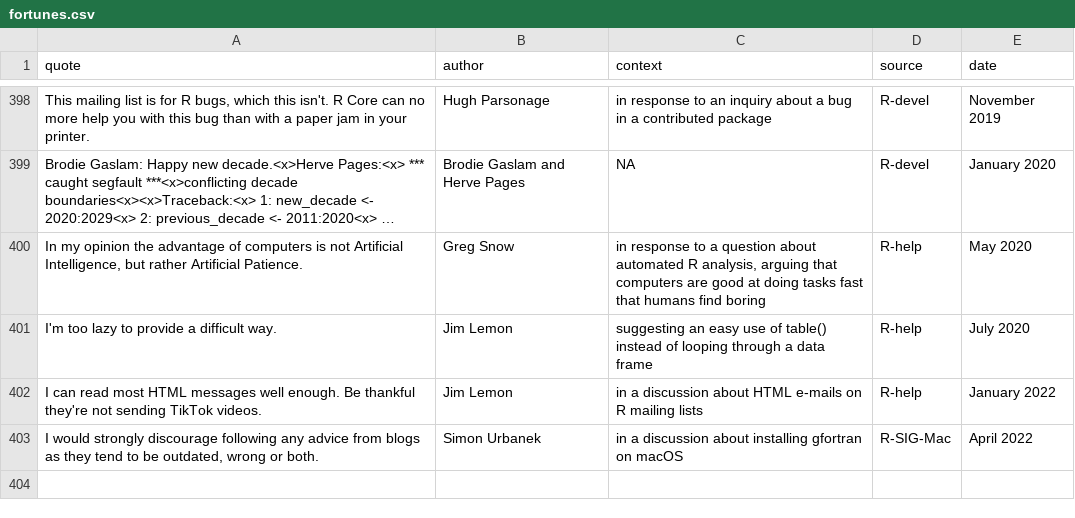
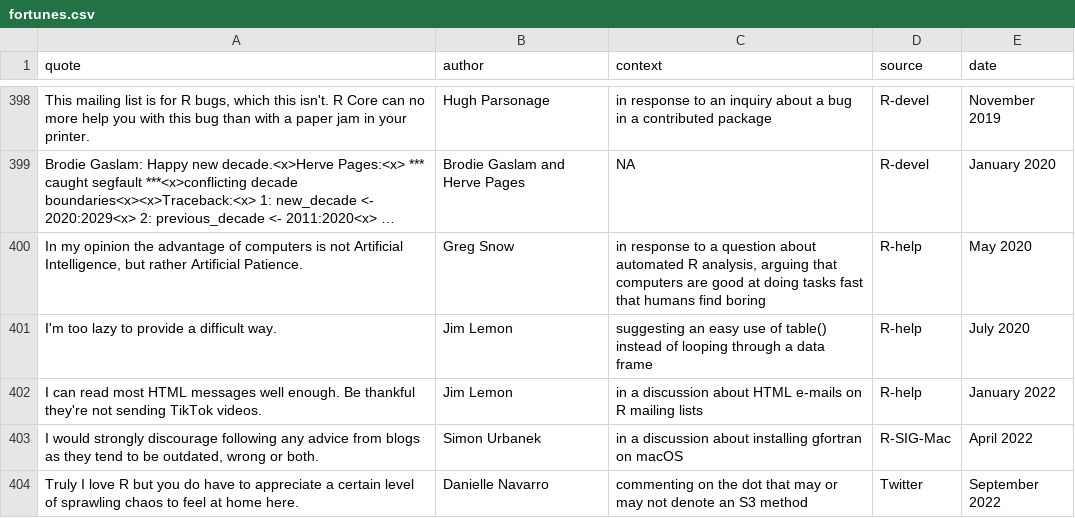
Before and after one commit to r-forge/fortunes, a CSV file: pkg/inst/fortunes/fortunes.csv, drawn as a sheet; only a part is shown, gaps mark what is left out; long unchanged cells end in …; the diff names each change by its address in the sheet, - before the commit and + after, or states it on an @@ line.

Commit message:
S3 chaos quote by Danielle Navarro (https://twitter.com/djnavarro/status/1565515145488797696), suggested by Ben Bolker
git-svn-id: svn://svn.r-forge.r-project.org/svnroot/fortunes@467 edb9625f-4e0d-4859-8d74-9fd3b1da38cb

```diff
--- a/pkg/inst/fortunes/fortunes.csv
+++ b/pkg/inst/fortunes/fortunes.csv
+row 404: Truly I love R but you do have to appreciate a certain level of sprawling chaos to feel at home here. | Danielle Navarro | commenting on the dot that may or may not denote an S3 method | Twitter | September 2022
```
